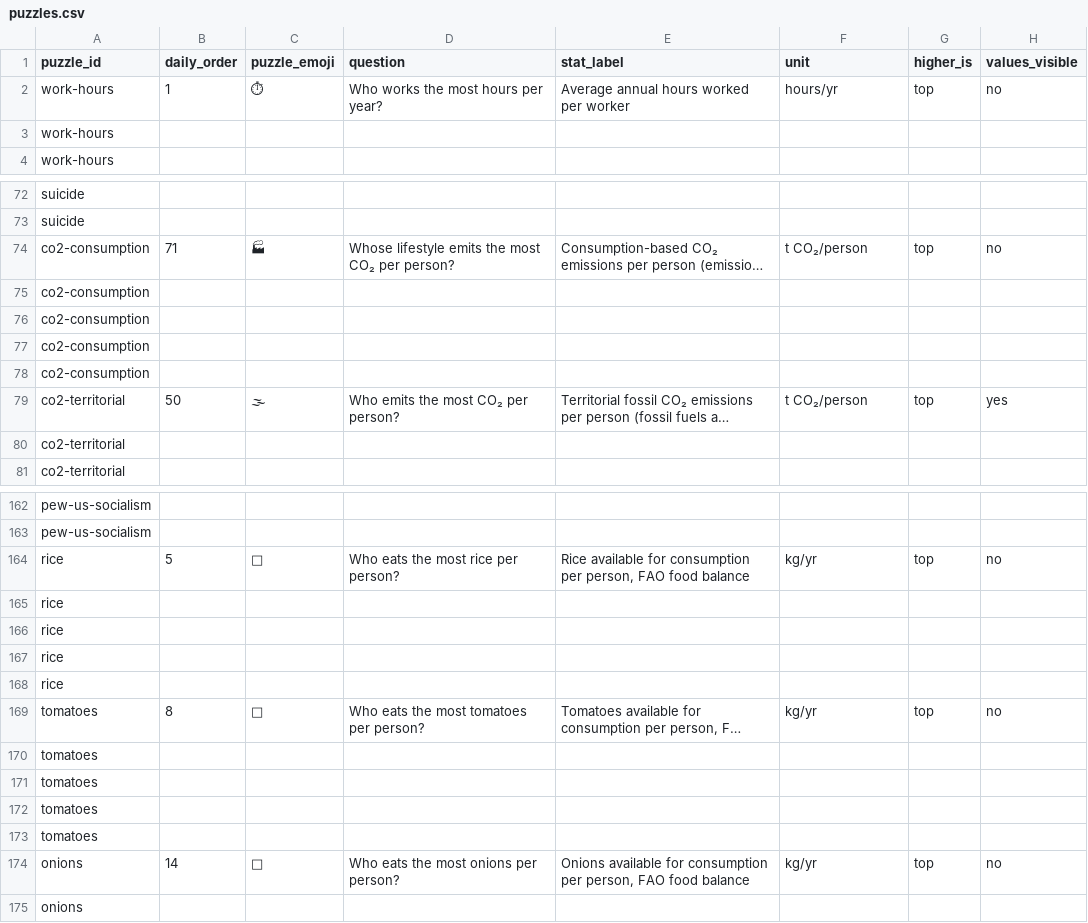
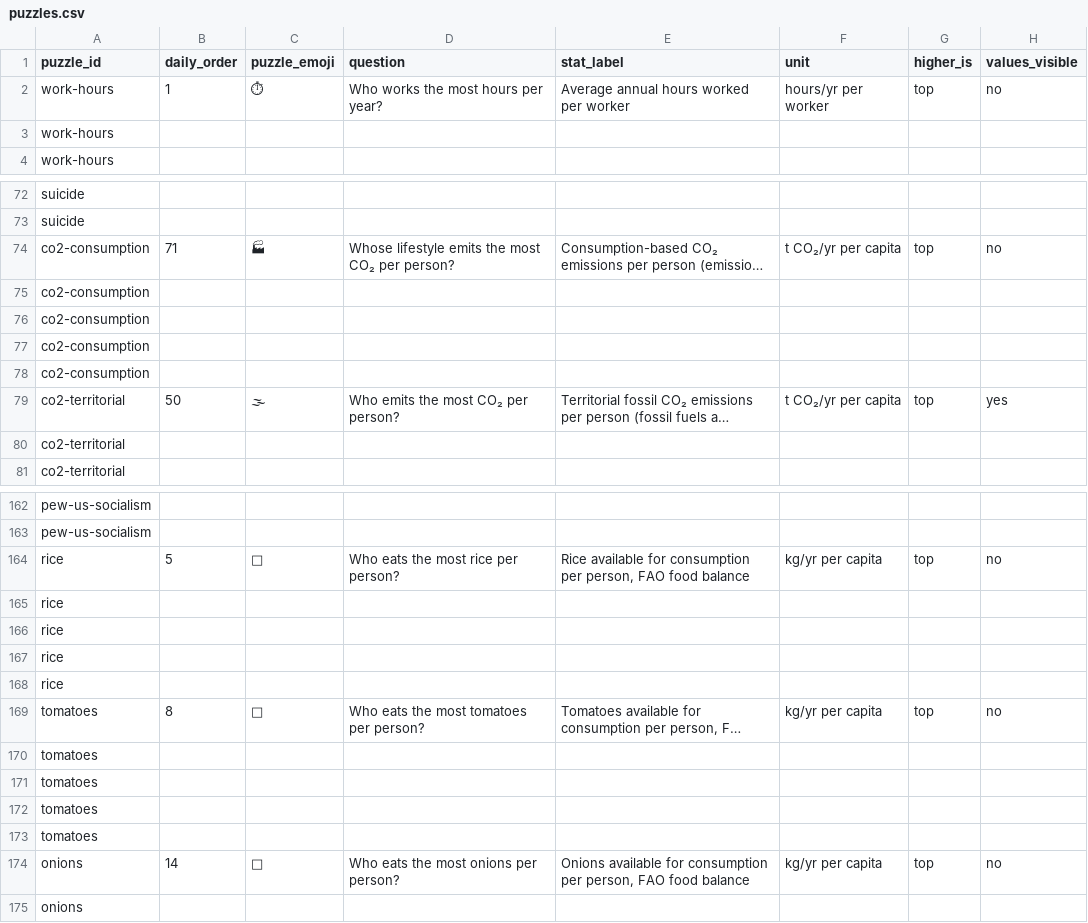
Before and after one commit to MichaelYao88/rankd, a CSV file: puzzles.csv, drawn as a sheet; only a part is shown, gaps mark what is left out; long unchanged cells end in …; the diff covers the shown part only; the diff names each change by its address in the sheet, - before the commit and + after, or states it on an @@ line.

```diff
--- a/puzzles.csv
+++ b/puzzles.csv
-F2 (unit): hours/yr
+F2 (unit): hours/yr per worker
-F74 (unit): t CO₂/person
+F74 (unit): t CO₂/yr per capita
-F79 (unit): t CO₂/person
+F79 (unit): t CO₂/yr per capita
-F164 (unit): kg/yr
+F164 (unit): kg/yr per capita
-F169 (unit): kg/yr
+F169 (unit): kg/yr per capita
-F174 (unit): kg/yr
+F174 (unit): kg/yr per capita
```
Also changed, not shown: 16 edited cells elsewhere in this file, top5_puzzles.csv, 5 other files.
